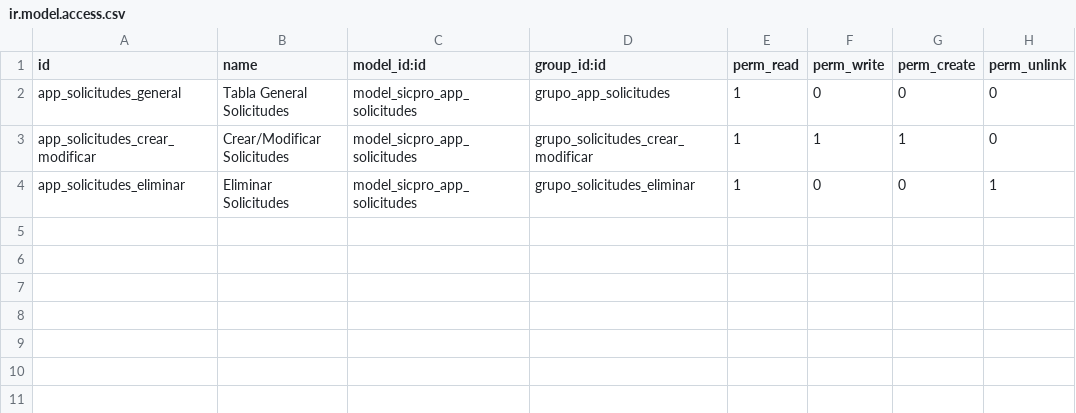
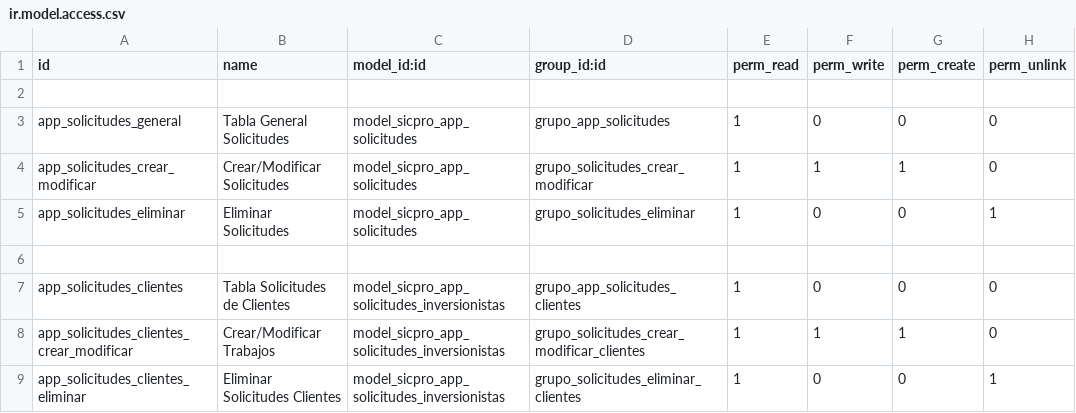
Before and after one commit to dbarrero10322/SICPROERP, a CSV file: Apps/sicpro_app_solicitudes/security/ir.model.access.csv, drawn as a sheet.

```diff
--- a/Apps/sicpro_app_solicitudes/security/ir.model.access.csv
+++ b/Apps/sicpro_app_solicitudes/security/ir.model.access.csv
@@ -1,2 +1,3 @@
 "id","name","model_id:id","group_id:id","perm_read","perm_write","perm_create","perm_unlink"
+
 "app_solicitudes_general","Tabla General Solicitudes","model_sicpro_app_solicitudes","grupo_app_solicitudes",1,0,0,0
@@ -4 +5,5 @@
 "app_solicitudes_eliminar","Eliminar Solicitudes","model_sicpro_app_solicitudes","grupo_solicitudes_eliminar",1,0,0,1
+
+"app_solicitudes_clientes","Tabla Solicitudes de Clientes","model_sicpro_app_solicitudes_inversionistas","grupo_app_solicitudes_clientes",1,0,0,0
+"app_solicitudes_clientes_crear_modificar","Crear/Modificar Trabajos","model_sicpro_app_solicitudes_inversionistas","grupo_solicitudes_crear_modificar_clientes",1,1,1,0
+"app_solicitudes_clientes_eliminar","Eliminar Solicitudes Clientes","model_sicpro_app_solicitudes_inversionistas","grupo_solicitudes_eliminar_clientes",1,0,0,1
```
Also changed, not shown: 4 other files.
